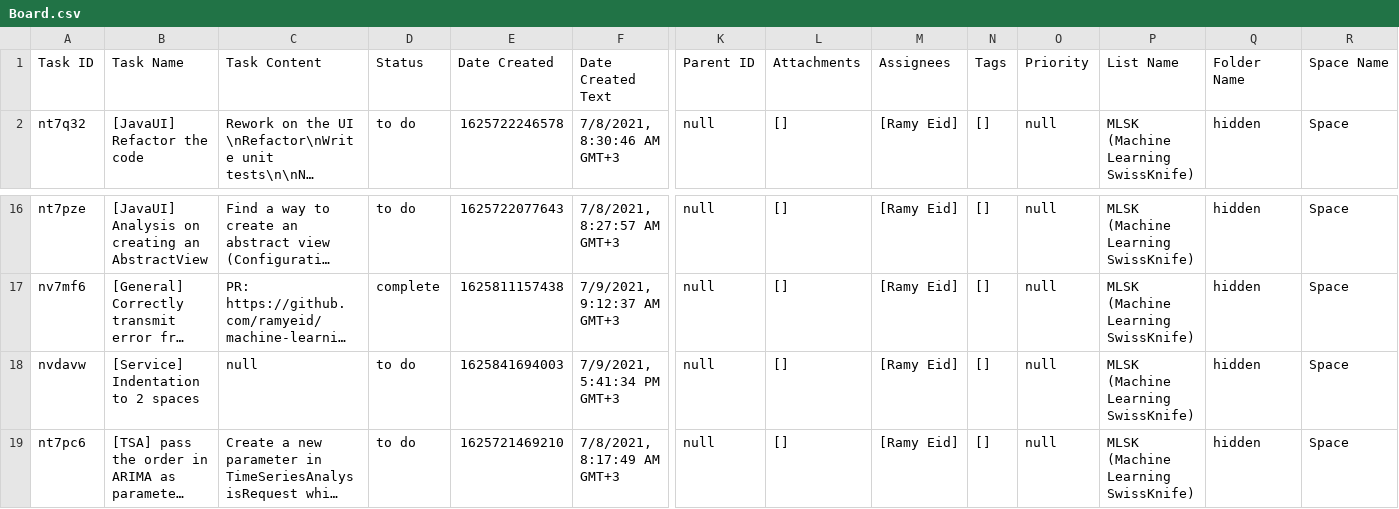
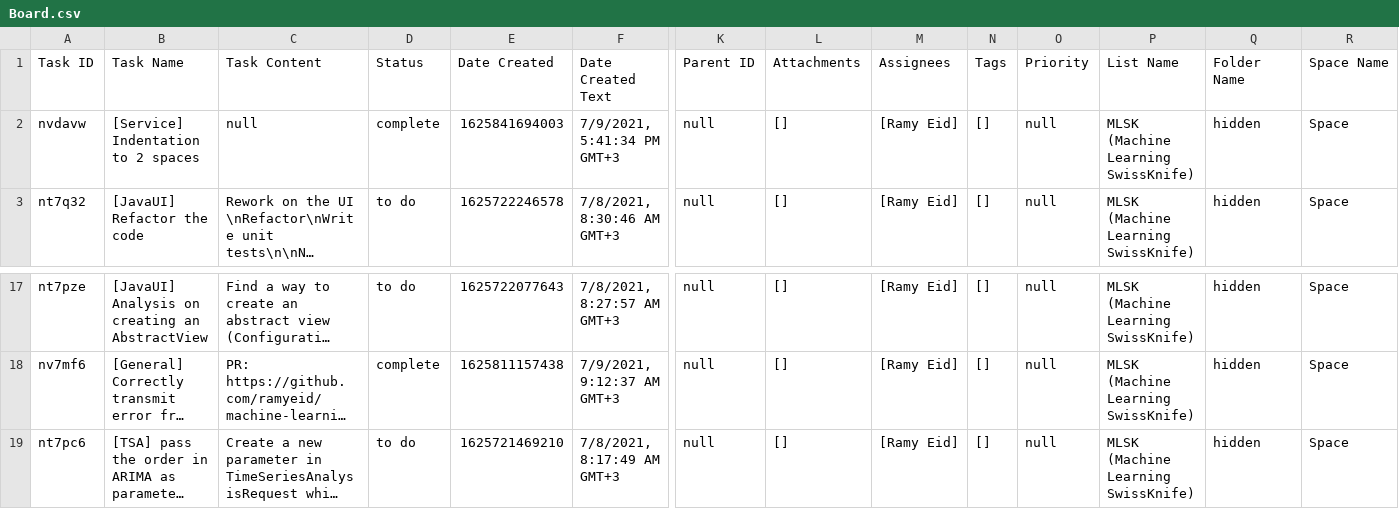
Before and after one commit to ramyeid/mlsk, a CSV file: Board.csv, drawn as a sheet; only a part is shown, gaps mark what is left out; long unchanged cells end in …; removed rows and columns are numbered as before the commit, all else as after; rows hold the shown columns only; the diff names each change by its address in the sheet, - before the commit and + after, or states it on an @@ line.

Commit message:
[Service] Modify Indentation to two spaces

```diff
--- a/Board.csv
+++ b/Board.csv
+row 2: nvdavw | [Service] Indentation to 2 spaces | null | complete | 1625841694003 | 7/9/2021, 5:41:34 PM GMT+3 | null | [] | [Ramy Eid] | [] | null | MLSK (Machine Learning SwissKnife) | hidden | Space
-row 18: nvdavw | [Service] Indentation to 2 spaces | null | to do | 1625841694003 | 7/9/2021, 5:41:34 PM GMT+3 | null | [] | [Ramy Eid] | [] | null | MLSK (Machine Learning SwissKnife) | hidden | Space
```
Also changed, not shown: 54 other files.
